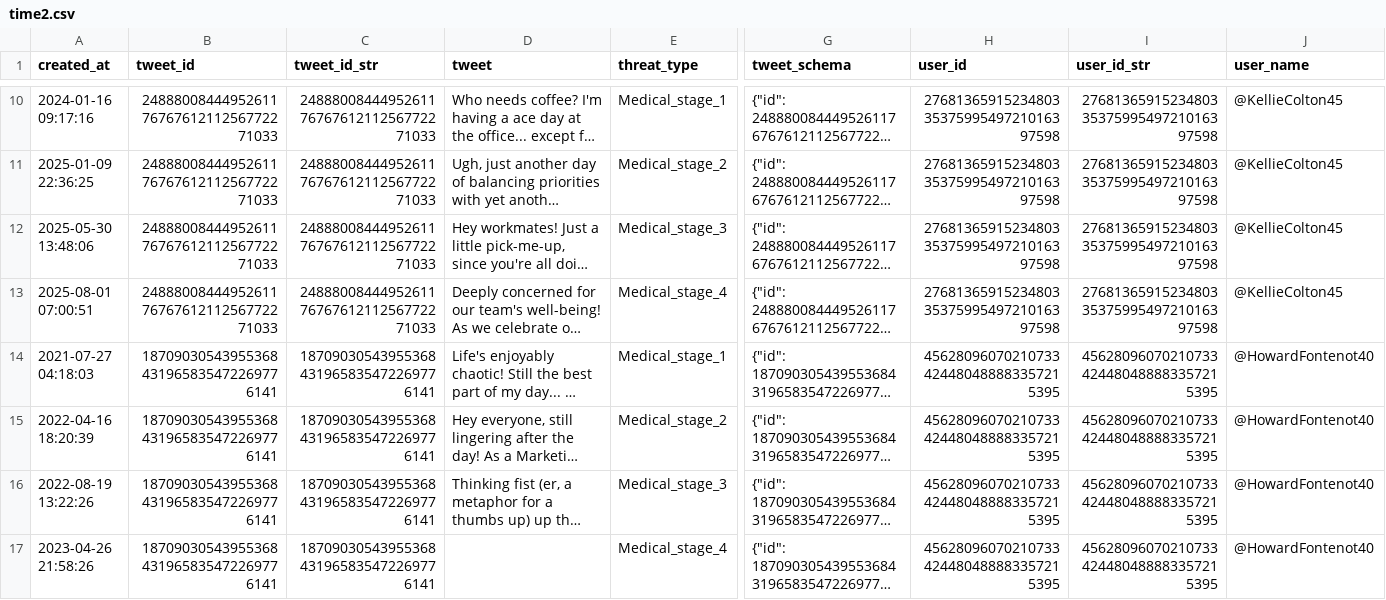
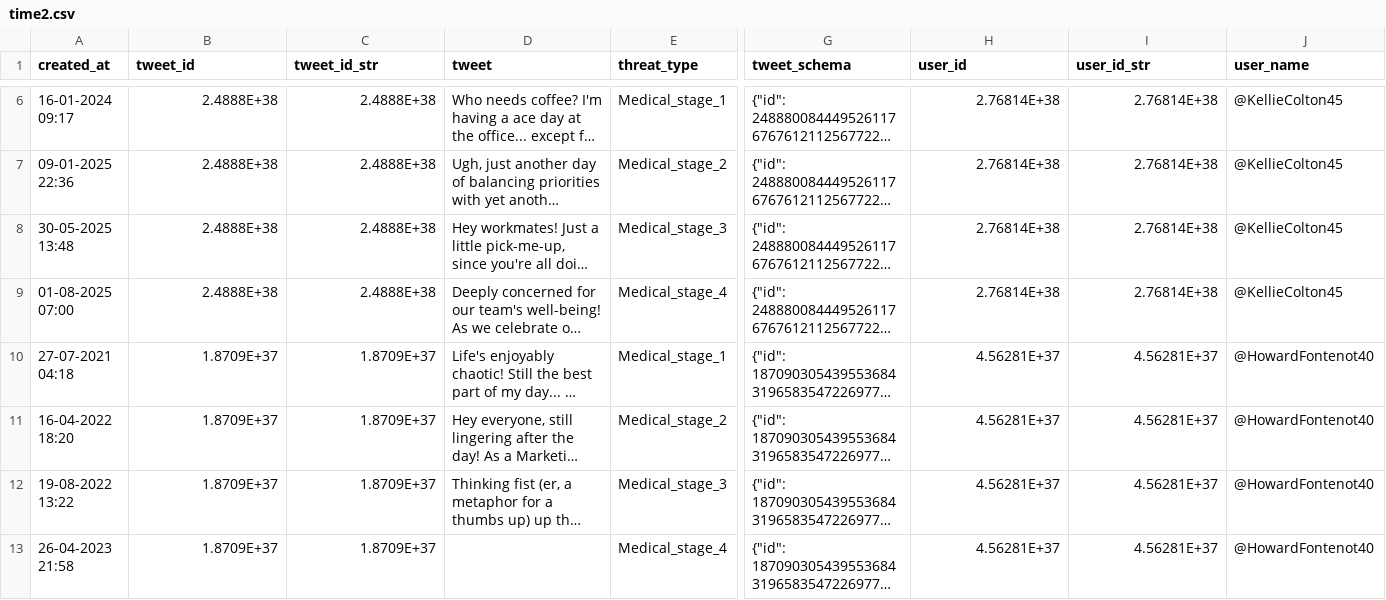
Before and after one commit to thedjrox/MITRE-Insider-Threat-Generator, a CSV file: time2.csv, drawn as a sheet; only a part is shown, gaps mark what is left out; long unchanged cells end in …; addresses are those after the commit; the diff covers the shown part only; the diff names each change by its address in the sheet, - before the commit and + after, or states it on an @@ line.

Commit message:
Changed model to llama-3.1-nemotron-nano-8b and generated new tweets

```diff
--- a/time2.csv
+++ b/time2.csv
-A6 (created_at): 2024-01-16 09:17:16
+A6 (created_at): 16-01-2024 09:17
-B6:B9 (tweet_id): 248880084449526117676761211256772271033
+B6:B9 (tweet_id): 2.4888E+38
-C6:C9 (tweet_id_str): 248880084449526117676761211256772271033
+C6:C9 (tweet_id_str): 2.4888E+38
-H6:H9 (user_id): 276813659152348033537599549721016397598
+H6:H9 (user_id): 2.76814E+38
-I6:I9 (user_id_str): 276813659152348033537599549721016397598
+I6:I9 (user_id_str): 2.76814E+38
-A7 (created_at): 2025-01-09 22:36:25
+A7 (created_at): 09-01-2025 22:36
-A8 (created_at): 2025-05-30 13:48:06
+A8 (created_at): 30-05-2025 13:48
-A9 (created_at): 2025-08-01 07:00:51
+A9 (created_at): 01-08-2025 07:00
-A10 (created_at): 2021-07-27 04:18:03
+A10 (created_at): 27-07-2021 04:18
-B10:B13 (tweet_id): 18709030543955368431965835472269776141
+B10:B13 (tweet_id): 1.8709E+37
-C10:C13 (tweet_id_str): 18709030543955368431965835472269776141
+C10:C13 (tweet_id_str): 1.8709E+37
-H10:H13 (user_id): 45628096070210733424480488883357215395
+H10:H13 (user_id): 4.56281E+37
-I10:I13 (user_id_str): 45628096070210733424480488883357215395
+I10:I13 (user_id_str): 4.56281E+37
-A11 (created_at): 2022-04-16 18:20:39
+A11 (created_at): 16-04-2022 18:20
-A12 (created_at): 2022-08-19 13:22:26
+A12 (created_at): 19-08-2022 13:22
-A13 (created_at): 2023-04-26 21:58:26
+A13 (created_at): 26-04-2023 21:58
```
Also changed, not shown: 5 added rows, 4 removed rows and 40 edited cells elsewhere in this file, 2 other files.
